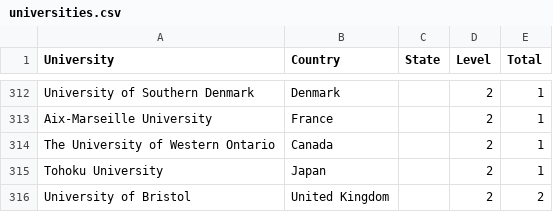
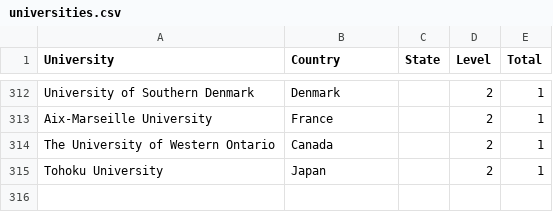
Before and after one commit to Ringy-Bell/Epstein_Universities, a CSV file: data/universities.csv, drawn as a sheet; only a part is shown, gaps mark what is left out; the diff names each change by its address in the sheet, - before the commit and + after, or states it on an @@ line.

Commit message:
Remove duplicate entry

```diff
--- a/data/universities.csv
+++ b/data/universities.csv
-row 316: University of Bristol | United Kingdom |  | 2 | 2
```
